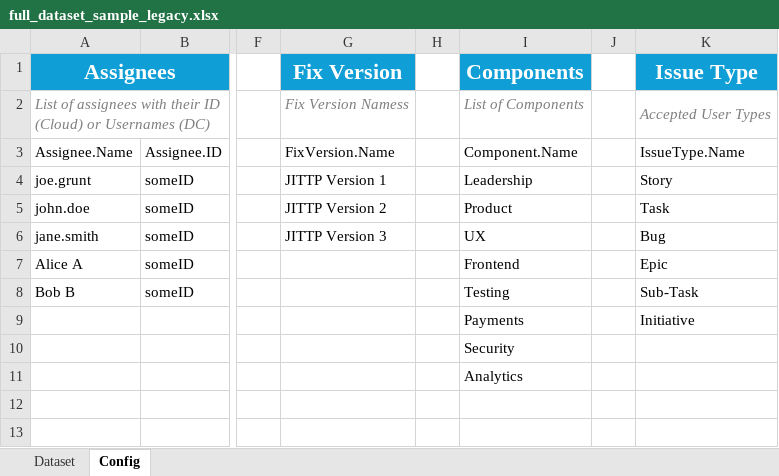
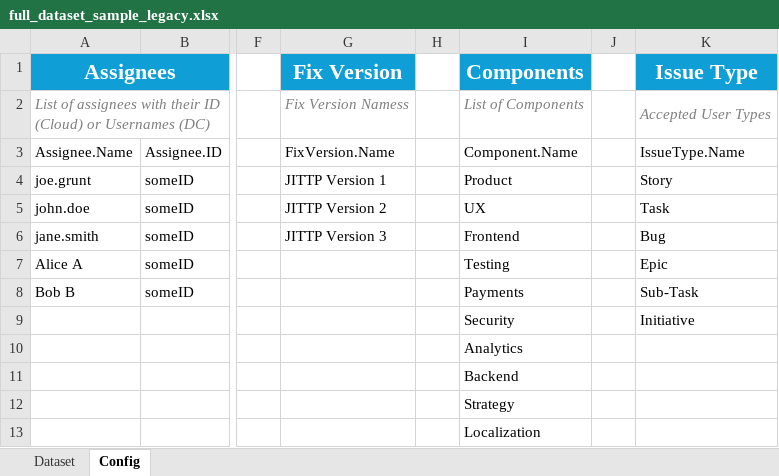
Before and after one commit to DeerHide/jira-toolkit, an Excel workbook: resources/Samples/full_dataset_sample_legacy.xlsx, sheet Config, drawn as a sheet; only a part is shown, gaps mark what is left out; values as stored, in another font and other column widths than the file's, no borders; table styles not drawn; the diff names each change by its address in the sheet, - before the commit and + after, or states it on an @@ line.

Commit message:
JT-143 feat: add new full_dataset_sample.xlsx for the config scheme v8 and add full_dataset_sample_legacy.xlsx

```diff
--- a/resources/Samples/full_dataset_sample_legacy.xlsx (sheet Config)
+++ b/resources/Samples/full_dataset_sample_legacy.xlsx (sheet Config)
-I4 (Components): Leadership
+I4 (Components): Product
-I5 (Components): Product
+I5 (Components): UX
-I6 (Components): UX
+I6 (Components): Frontend
-I7 (Components): Frontend
+I7 (Components): Testing
-I8 (Components): Testing
+I8 (Components): Payments
-I9 (Components): Payments
+I9 (Components): Security
-I10 (Components): Security
+I10 (Components): Analytics
-I11 (Components): Analytics
+I11 (Components): Backend
-I12 (Components): (empty)
+I12 (Components): Strategy
-I13 (Components): (empty)
+I13 (Components): Localization
```
Also changed, not shown: sheet Dataset, formulas that keep their value, 1 other file.
